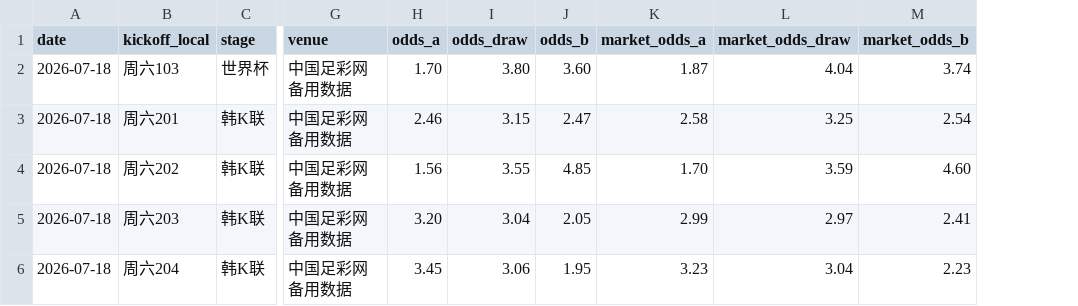
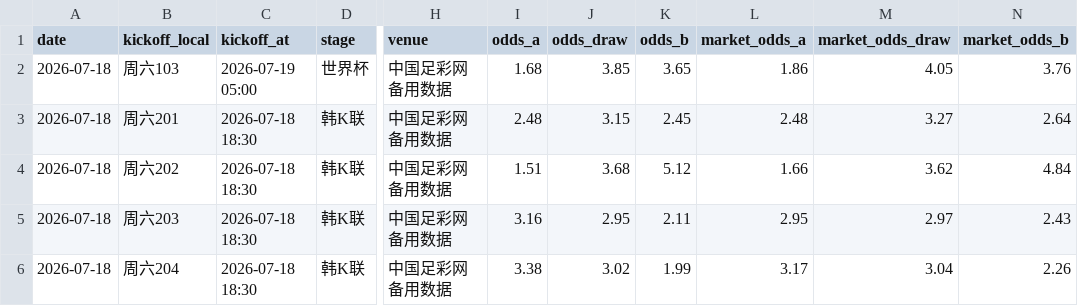
Before and after one commit to cxs13991120/ZUQIU, a CSV file: data/fixtures.csv, drawn as a sheet; only a part is shown, gaps mark what is left out; addresses are those after the commit; the diff covers the shown part only; the diff names each change by its address in the sheet, - before the commit and + after, or states it on an @@ line.

Commit message:
fix: bind value activation to auditable evidence

```diff
--- a/data/fixtures.csv
+++ b/data/fixtures.csv
+column C (kickoff_at), rows 2-6: 2026-07-19 05:00 | 2026-07-18 18:30 | 2026-07-18 18:30 | 2026-07-18 18:30 | 2026-07-18 18:30
-I2 (odds_a): 1.70
+I2 (odds_a): 1.68
-J2 (odds_draw): 3.80
+J2 (odds_draw): 3.85
-K2 (odds_b): 3.60
+K2 (odds_b): 3.65
-L2 (market_odds_a): 1.87
+L2 (market_odds_a): 1.86
-M2 (market_odds_draw): 4.04
+M2 (market_odds_draw): 4.05
-N2 (market_odds_b): 3.74
+N2 (market_odds_b): 3.76
-I3 (odds_a): 2.46
+I3 (odds_a): 2.48
-K3 (odds_b): 2.47
+K3 (odds_b): 2.45
-L3 (market_odds_a): 2.58
+L3 (market_odds_a): 2.48
-M3 (market_odds_draw): 3.25
+M3 (market_odds_draw): 3.27
-N3 (market_odds_b): 2.54
+N3 (market_odds_b): 2.64
-I4 (odds_a): 1.56
+I4 (odds_a): 1.51
-J4 (odds_draw): 3.55
+J4 (odds_draw): 3.68
-K4 (odds_b): 4.85
+K4 (odds_b): 5.12
-L4 (market_odds_a): 1.70
+L4 (market_odds_a): 1.66
-M4 (market_odds_draw): 3.59
+M4 (market_odds_draw): 3.62
-N4 (market_odds_b): 4.60
+N4 (market_odds_b): 4.84
-I5 (odds_a): 3.20
+I5 (odds_a): 3.16
-J5 (odds_draw): 3.04
+J5 (odds_draw): 2.95
-K5 (odds_b): 2.05
+K5 (odds_b): 2.11
-L5 (market_odds_a): 2.99
+L5 (market_odds_a): 2.95
-N5 (market_odds_b): 2.41
+N5 (market_odds_b): 2.43
-I6 (odds_a): 3.45
+I6 (odds_a): 3.38
-J6 (odds_draw): 3.06
+J6 (odds_draw): 3.02
-K6 (odds_b): 1.95
+K6 (odds_b): 1.99
-L6 (market_odds_a): 3.23
+L6 (market_odds_a): 3.17
-N6 (market_odds_b): 2.23
+N6 (market_odds_b): 2.26
```
Also changed, not shown: 25 edited cells elsewhere in this file, output/predictions_2026-07-18.csv, 12 other files.
